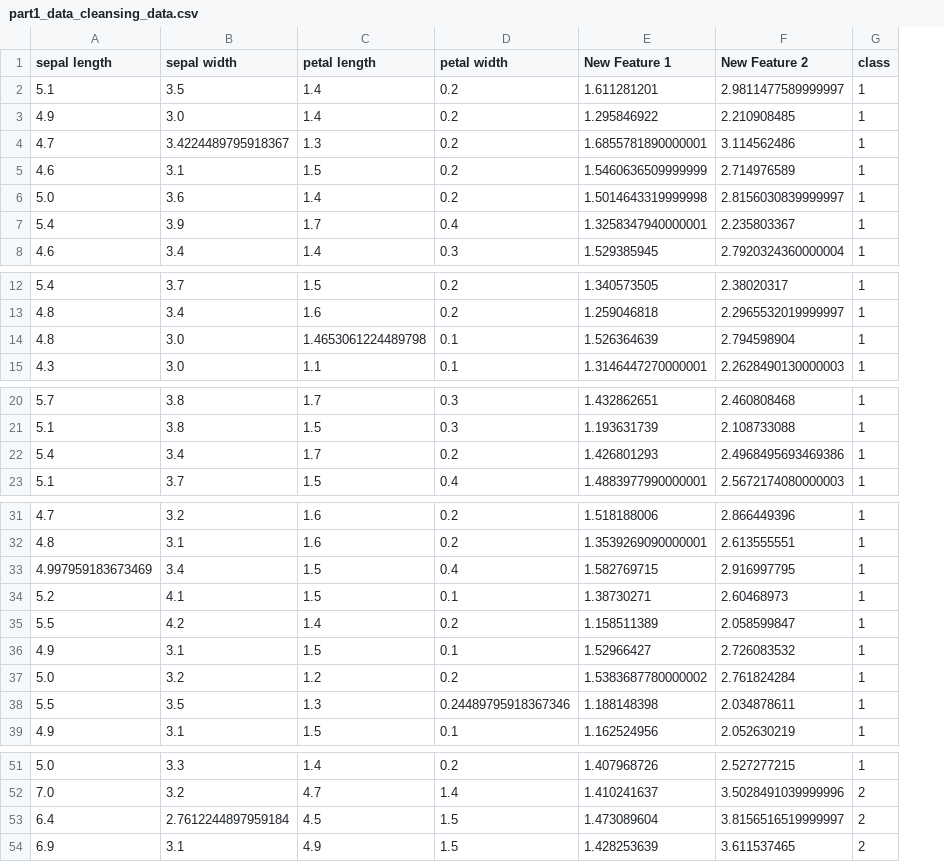
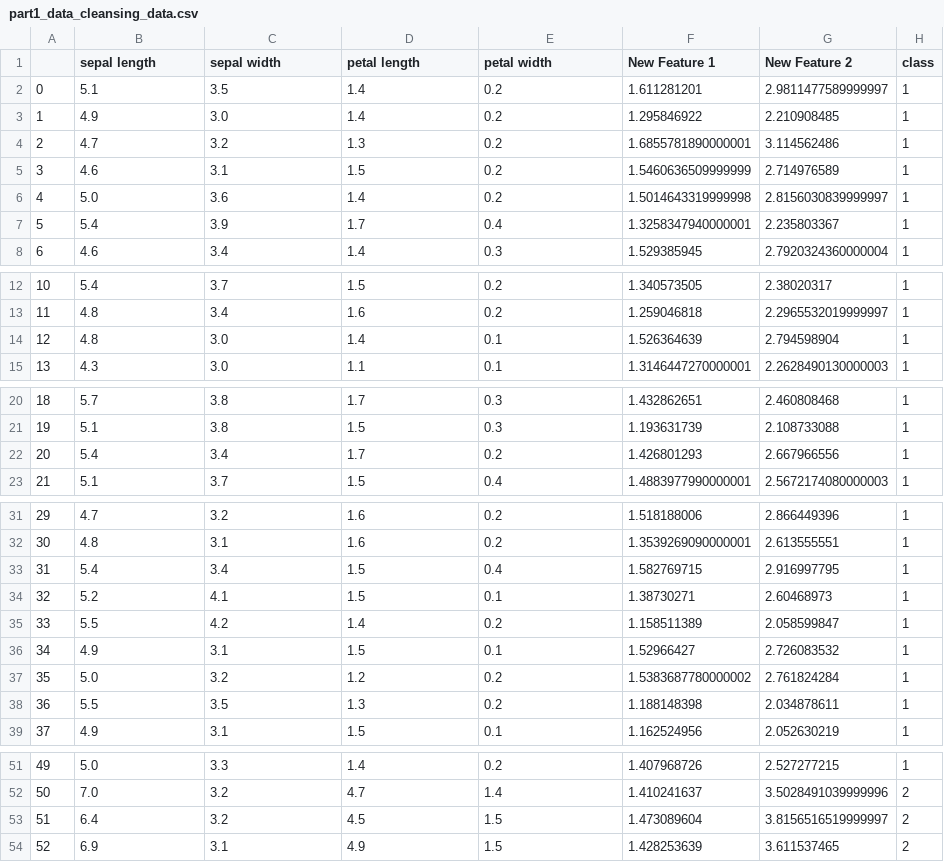
Before and after one commit to cuthai/PA2, a CSV file: output/part1_data_cleansing_data.csv, drawn as a sheet; only a part is shown, gaps mark what is left out; addresses are those after the commit; the diff covers the shown part only; the diff names each change by its address in the sheet, - before the commit and + after, or states it on an @@ line.

```diff
--- a/output/part1_data_cleansing_data.csv
+++ b/output/part1_data_cleansing_data.csv
+column A, rows 2-8: 0 | 1 | 2 | 3 | 4 | 5 | 6; rows 12-15: 10 | 11 | 12 | 13; rows 20-23: 18 | 19 | 20 | 21; rows 31-39: 29 | 30 | 31 | 32 | 33 | 34 | 35 | 36 | 37; rows 51-54: 49 | 50 | 51 | 52
-C4 (sepal width): 3.4224489795918367
+C4 (sepal width): 3.2
-D14 (petal length): 1.4653061224489798
+D14 (petal length): 1.4
-G22 (New Feature 2): 2.4968495693469386
+G22 (New Feature 2): 2.667966556
-B33 (sepal length): 4.997959183673469
+B33 (sepal length): 5.4
-E38 (petal width): 0.24489795918367346
+E38 (petal width): 0.2
-C53 (sepal width): 2.7612244897959184
+C53 (sepal width): 3.2
```
Also changed, not shown: 8 edited cells elsewhere in this file, output/part3_feature_preprocessing_outlier_data.csv, output/part4_feature_ranking_data.csv, 12 other files.
